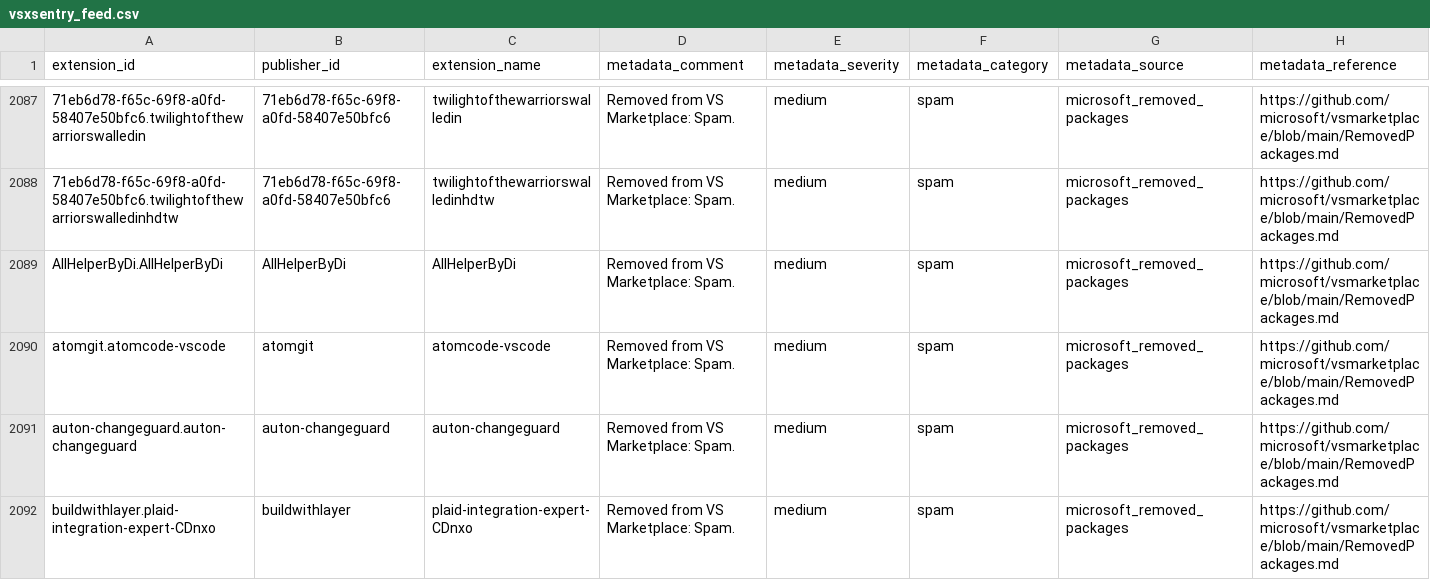
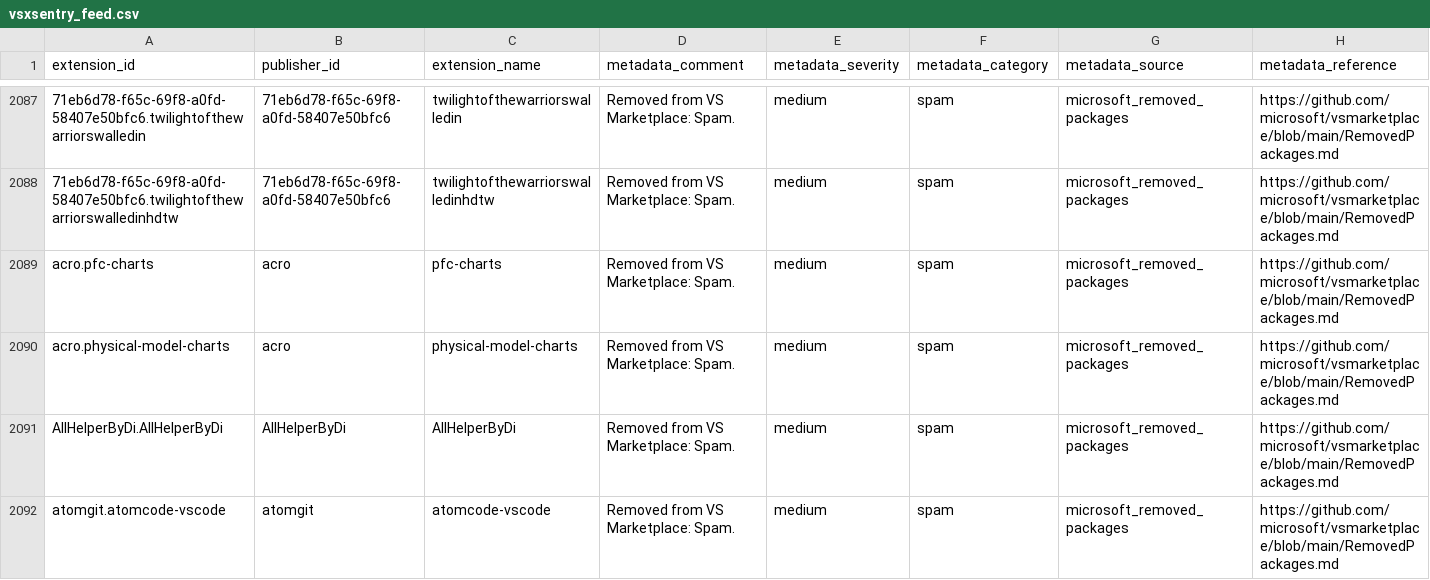
Before and after one commit to vsxsentry/vsxsentry.github.io, a CSV file: feeds/vsxsentry_feed.csv, drawn as a sheet; only a part is shown, gaps mark what is left out; the shorter side is filled out with more unchanged rows; rows hold the shown columns only; the diff names each change by its address in the sheet, - before the commit and + after, or states it on an @@ line.

```diff
--- a/feeds/vsxsentry_feed.csv
+++ b/feeds/vsxsentry_feed.csv
+row 2089: acro.pfc-charts | acro | pfc-charts | Removed from VS Marketplace: Spam. | medium | spam | microsoft_removed_packages | https://github.com/microsoft/vsmarketplace/blob/main/RemovedPackages.md
+row 2090: acro.physical-model-charts | acro | physical-model-charts | Removed from VS Marketplace: Spam. | medium | spam | microsoft_removed_packages | https://github.com/microsoft/vsmarketplace/blob/main/RemovedPackages.md
```
Also changed, not shown: feeds/vsxsentry_malicious_feed.csv, feeds/vsxsentry_opencti_import.csv, 11 other files.
